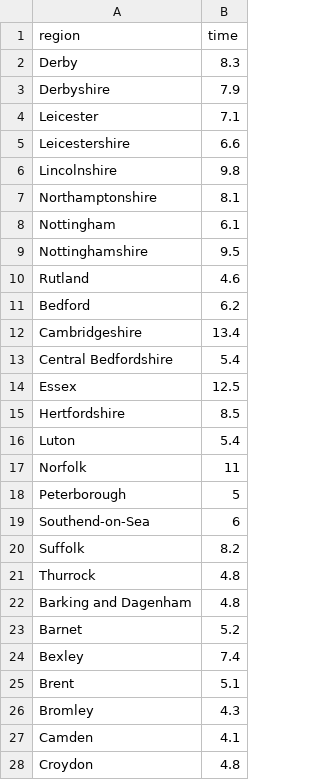
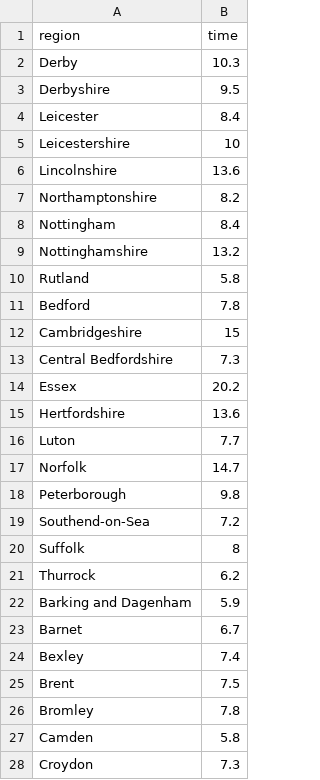
Before and after one commit to velmalopez/covid-rt-estimates, a CSV file: subnational/united-kingdom-local/deaths/national/runtimes.csv, drawn as a sheet; only a part is shown; the diff covers the shown part only.

Commit message:
united-kingdom-local-deaths_batch_automated_commit

```diff
--- a/subnational/united-kingdom-local/deaths/national/runtimes.csv
+++ b/subnational/united-kingdom-local/deaths/national/runtimes.csv
@@ -1,28 +1,28 @@
 region,time
-Derby,8.3
-Derbyshire,7.9
-Leicester,7.1
-Leicestershire,6.6
-Lincolnshire,9.8
-Northamptonshire,8.1
-Nottingham,6.1
-Nottinghamshire,9.5
-Rutland,4.6
-Bedford,6.2
-Cambridgeshire,13.4
-Central Bedfordshire,5.4
-Essex,12.5
-Hertfordshire,8.5
-Luton,5.4
-Norfolk,11
-Peterborough,5
-Southend-on-Sea,6
-Suffolk,8.2
-Thurrock,4.8
-Barking and Dagenham,4.8
-Barnet,5.2
+Derby,10.3
+Derbyshire,9.5
+Leicester,8.4
+Leicestershire,10
+Lincolnshire,13.6
+Northamptonshire,8.2
+Nottingham,8.4
+Nottinghamshire,13.2
+Rutland,5.8
+Bedford,7.8
+Cambridgeshire,15
+Central Bedfordshire,7.3
+Essex,20.2
+Hertfordshire,13.6
+Luton,7.7
+Norfolk,14.7
+Peterborough,9.8
+Southend-on-Sea,7.2
+Suffolk,8
+Thurrock,6.2
+Barking and Dagenham,5.9
+Barnet,6.7
 Bexley,7.4
-Brent,5.1
-Bromley,4.3
-Camden,4.1
-Croydon,4.8
+Brent,7.5
+Bromley,7.8
+Camden,5.8
+Croydon,7.3
```
Also changed, not shown: 158 edited cells elsewhere in this file, subnational/united-kingdom-local/deaths/summary/reported_cases.csv, subnational/united-kingdom-local/deaths/summary/summary_data.csv, 4 other files.
